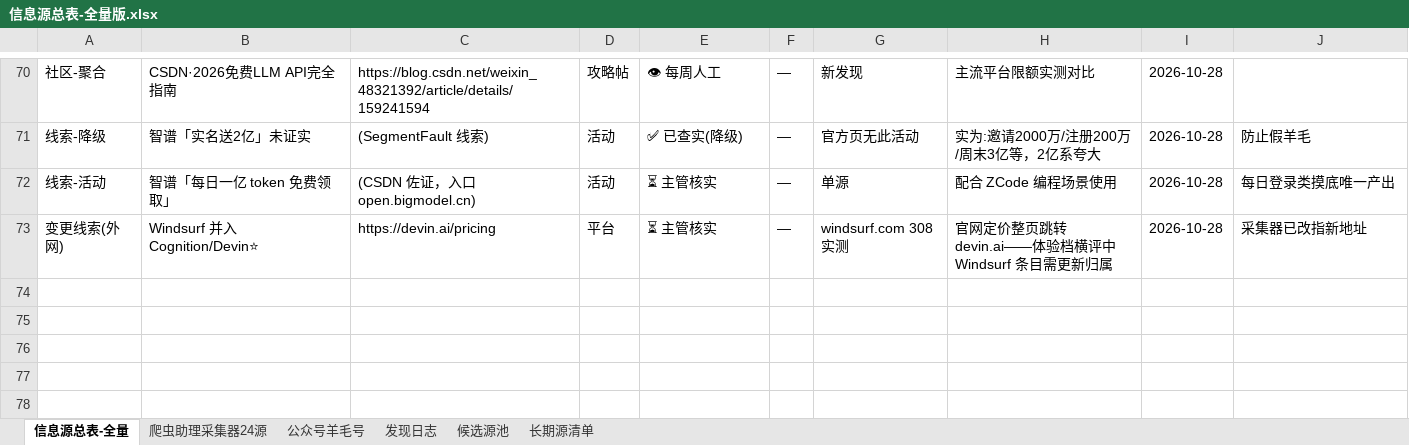
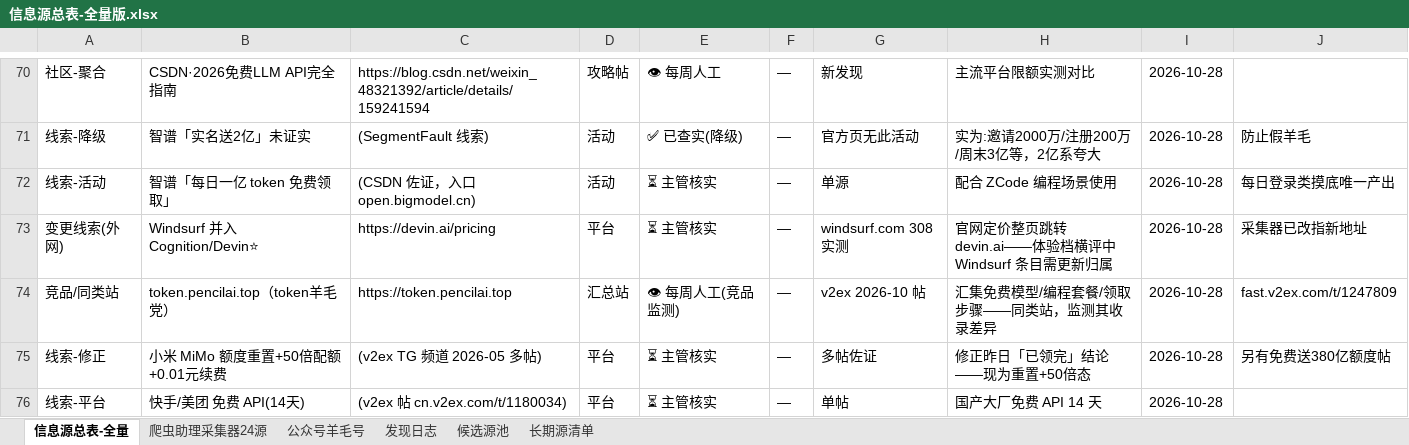
Before and after one commit to KJAI123/tokenmost, an Excel workbook: data-research/信息源总表-全量版.xlsx, sheet 信息源总表-全量, drawn as a sheet; only a part is shown, gaps mark what is left out; values as stored, in another font and other column widths than the file's, no borders; the diff names each change by its address in the sheet, - before the commit and + after, or states it on an @@ line.

```diff
--- a/data-research/信息源总表-全量版.xlsx (sheet 信息源总表-全量)
+++ b/data-research/信息源总表-全量版.xlsx (sheet 信息源总表-全量)
+row 74: 竞品/同类站 | token.pencilai.top（token羊毛党） | https://token.pencilai.top | 汇总站 | 👁 每周人工(竞品监测) | — | v2ex 2026-10 帖 | 汇集免费模型/编程套餐/领取步骤——同类站，监测其收录差异 | 2026-10-28 | fast.v2ex.com/t/1247809
+row 75: 线索-修正 | 小米 MiMo 额度重置+50倍配额+0.01元续费 | (v2ex TG 频道 2026-05 多帖) | 平台 | ⏳ 主管核实 | — | 多帖佐证 | 修正昨日「已领完」结论——现为重置+50倍态 | 2026-10-28 | 另有免费送380亿额度帖
+row 76: 线索-平台 | 快手/美团 免费 API(14天) | (v2ex 帖 cn.v2ex.com/t/1180034) | 平台 | ⏳ 主管核实 | — | 单帖 | 国产大厂免费 API 14 天 | 2026-10-28
```
Also changed, not shown: sheet 候选源池, sheet 发现日志, 11 other files.
